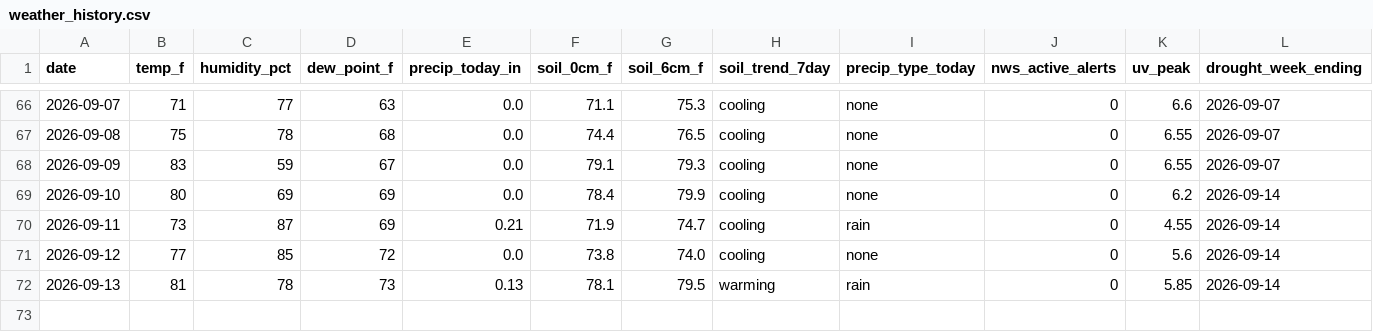
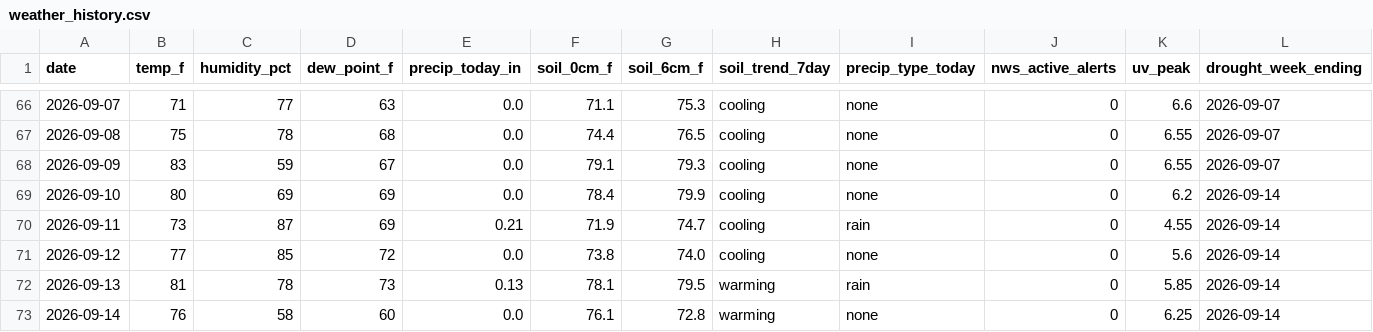
Before and after one commit to RDBFarm/rdbf-weather, a CSV file: weather_history.csv, drawn as a sheet; only a part is shown, gaps mark what is left out; rows hold the shown columns only; the diff names each change by its address in the sheet, - before the commit and + after, or states it on an @@ line.

```diff
--- a/weather_history.csv
+++ b/weather_history.csv
+row 73: 2026-09-14 | 76 | 58 | 60 | 0.0 | 76.1 | 72.8 | warming | none | 0 | 6.25 | 2026-09-14
```
Also changed, not shown: 1 other file.
